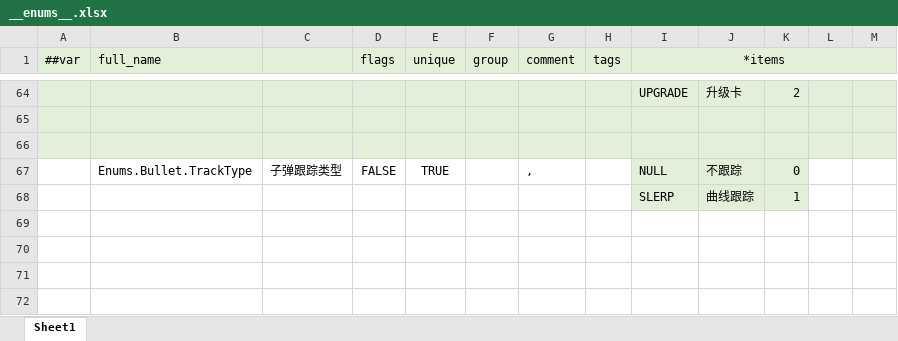
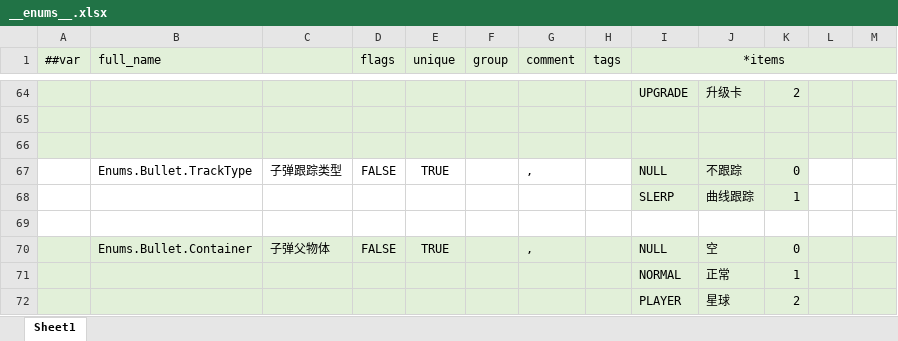
Before and after one commit to BroochWu/ZiStar, an Excel workbook: _ConfigExcels/Datas/__enums__.xlsx, sheet Sheet1, drawn as a sheet; only a part is shown, gaps mark what is left out; values as stored, in another font and other column widths than the file's, no borders; the diff names each change by its address in the sheet, - before the commit and + after, or states it on an @@ line.

```diff
--- a/_ConfigExcels/Datas/__enums__.xlsx (sheet Sheet1)
+++ b/_ConfigExcels/Datas/__enums__.xlsx (sheet Sheet1)
+row 69: (empty)
+row 70:  | Enums.Bullet.Container | 子弹父物体 | FALSE | TRUE |  | , |  | NULL | 空 | 0
+row 71:  |  |  |  |  |  |  |  | NORMAL | 正常 | 1
+row 72:  |  |  |  |  |  |  |  | PLAYER | 星球 | 2
```
Also changed, not shown: _ConfigExcels/Datas/weapon.xlsx, _ConfigExcels/Datas/weapon_bullet.xlsx, 23 other files.
